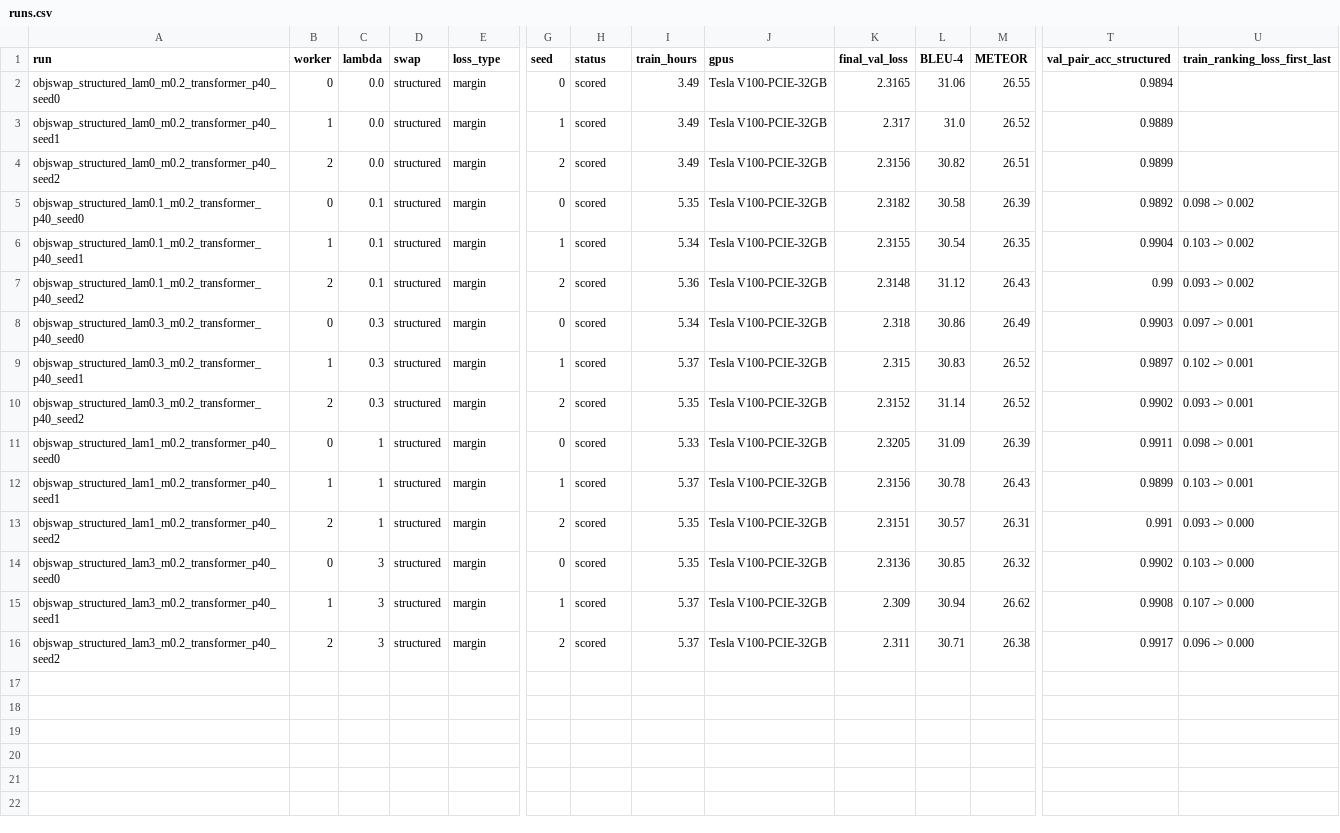
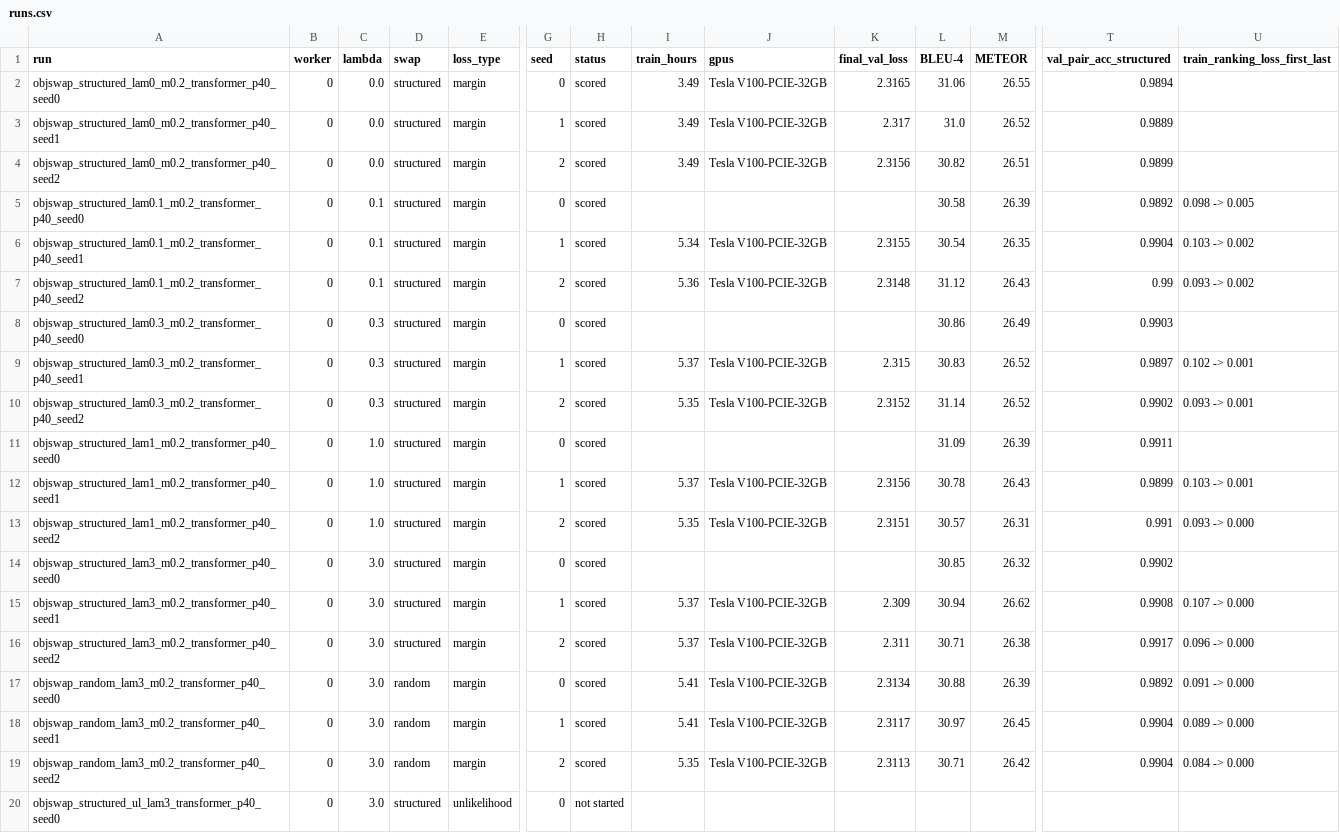
Before and after one commit to donkey-king-kong/sc4001_nndl, a CSV file: phase_2/track_1_and_3/out/results/runs.csv, drawn as a sheet; only a part is shown, gaps mark what is left out; rows hold the shown columns only; the diff covers the shown part only; the diff names each change by its address in the sheet, - before the commit and + after, or states it on an @@ line.

```diff
--- a/phase_2/track_1_and_3/out/results/runs.csv
+++ b/phase_2/track_1_and_3/out/results/runs.csv
-B3 (worker): 1
+B3 (worker): 0
-B4 (worker): 2
+B4 (worker): 0
-I5 (train_hours): 5.35
+I5 (train_hours): (empty)
-J5 (gpus): Tesla V100-PCIE-32GB
+J5 (gpus): (empty)
-K5 (final_val_loss): 2.3182
+K5 (final_val_loss): (empty)
-U5 (train_ranking_loss_first_last): 0.098 -> 0.002
+U5 (train_ranking_loss_first_last): 0.098 -> 0.005
-B6 (worker): 1
+B6 (worker): 0
-B7 (worker): 2
+B7 (worker): 0
-I8 (train_hours): 5.34
+I8 (train_hours): (empty)
-J8 (gpus): Tesla V100-PCIE-32GB
+J8 (gpus): (empty)
-K8 (final_val_loss): 2.318
+K8 (final_val_loss): (empty)
-U8 (train_ranking_loss_first_last): 0.097 -> 0.001
+U8 (train_ranking_loss_first_last): (empty)
-B9 (worker): 1
+B9 (worker): 0
-B10 (worker): 2
+B10 (worker): 0
-C11:C13 (lambda): 1
+C11:C13 (lambda): 1.0
-I11 (train_hours): 5.33
+I11 (train_hours): (empty)
-J11 (gpus): Tesla V100-PCIE-32GB
+J11 (gpus): (empty)
-K11 (final_val_loss): 2.3205
+K11 (final_val_loss): (empty)
-U11 (train_ranking_loss_first_last): 0.098 -> 0.001
+U11 (train_ranking_loss_first_last): (empty)
-B12 (worker): 1
+B12 (worker): 0
-B13 (worker): 2
+B13 (worker): 0
-C14:C16 (lambda): 3
+C14:C16 (lambda): 3.0
-I14 (train_hours): 5.35
+I14 (train_hours): (empty)
-J14 (gpus): Tesla V100-PCIE-32GB
+J14 (gpus): (empty)
-K14 (final_val_loss): 2.3136
+K14 (final_val_loss): (empty)
-U14 (train_ranking_loss_first_last): 0.103 -> 0.000
+U14 (train_ranking_loss_first_last): (empty)
-B15 (worker): 1
+B15 (worker): 0
-B16 (worker): 2
+B16 (worker): 0
+row 17: objswap_random_lam3_m0.2_transformer_p40_seed0 | 0 | 3.0 | random | margin | 0 | scored | 5.41 | Tesla V100-PCIE-32GB | 2.3134 | 30.88 | 26.39 | 0.9892 | 0.091 -> 0.000
+row 18: objswap_random_lam3_m0.2_transformer_p40_seed1 | 0 | 3.0 | random | margin | 1 | scored | 5.41 | Tesla V100-PCIE-32GB | 2.3117 | 30.97 | 26.45 | 0.9904 | 0.089 -> 0.000
+row 19: objswap_random_lam3_m0.2_transformer_p40_seed2 | 0 | 3.0 | random | margin | 2 | scored | 5.35 | Tesla V100-PCIE-32GB | 2.3113 | 30.71 | 26.42 | 0.9904 | 0.084 -> 0.000
+row 20: objswap_structured_ul_lam3_transformer_p40_seed0 | 0 | 3.0 | structured | unlikelihood | 0 | not started
```
Also changed, not shown: 2 added rows elsewhere in this file, 29 other files.
